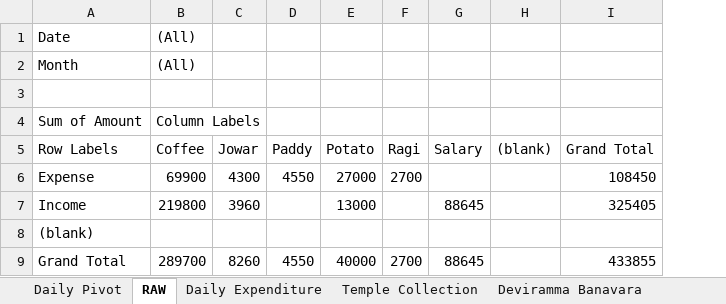
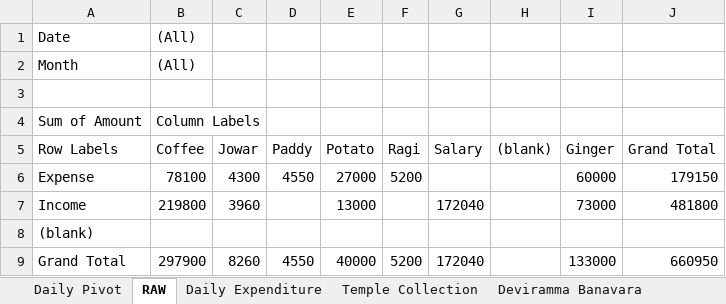
Before and after one commit to APP94815-ec-br/RaithaDinachari, an Excel workbook: Raitha Dinachari.xlsx, sheet RAW, drawn as a sheet; values as stored, in another font and other column widths than the file's, no borders; addresses are those after the commit; the diff names each change by its address in the sheet, - before the commit and + after, or states it on an @@ line.

```diff
--- a/Raitha Dinachari.xlsx (sheet RAW)
+++ b/Raitha Dinachari.xlsx (sheet RAW)
+column I (Ginger), rows 6-9: 60000 | 73000 |  | 133000
-B6 (Coffee): 69900
+B6 (Coffee): 78100
-F6 (Ragi): 2700
+F6 (Ragi): 5200
-J6 (Grand Total): 108450
+J6 (Grand Total): 179150
-G7 (Salary): 88645
+G7 (Salary): 172040
-J7 (Grand Total): 325405
+J7 (Grand Total): 481800
-B9 (Coffee): 289700
+B9 (Coffee): 297900
-F9 (Ragi): 2700
+F9 (Ragi): 5200
-G9 (Salary): 88645
+G9 (Salary): 172040
-J9 (Grand Total): 433855
+J9 (Grand Total): 660950
```
Also changed, not shown: sheet Daily Expenditure, sheet Daily Pivot, hidden cells.
